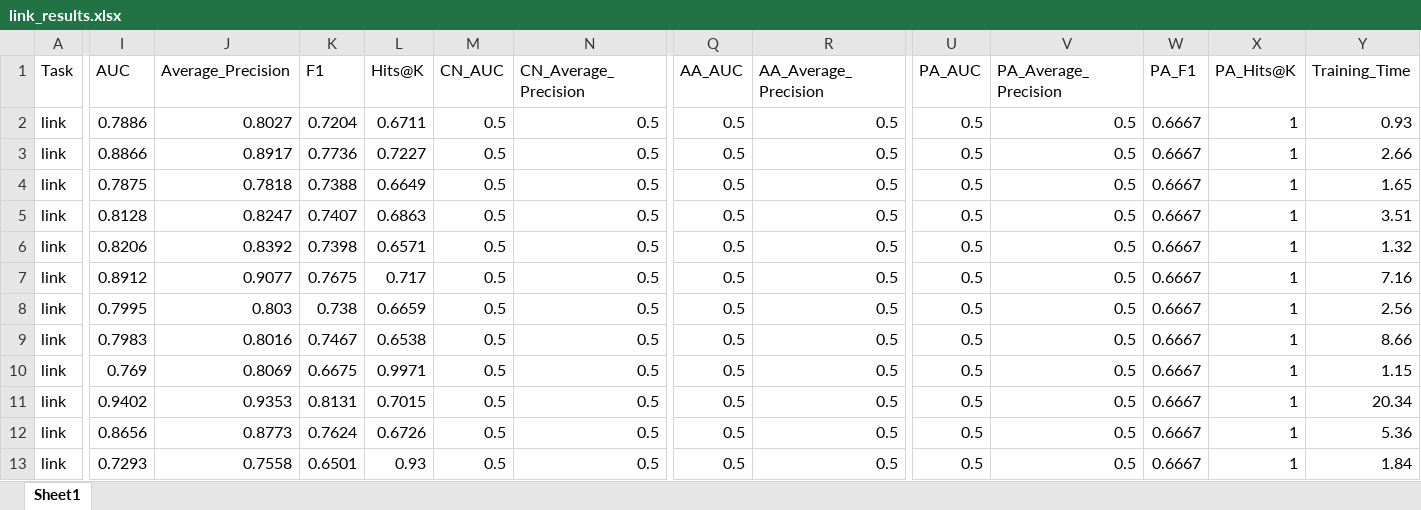
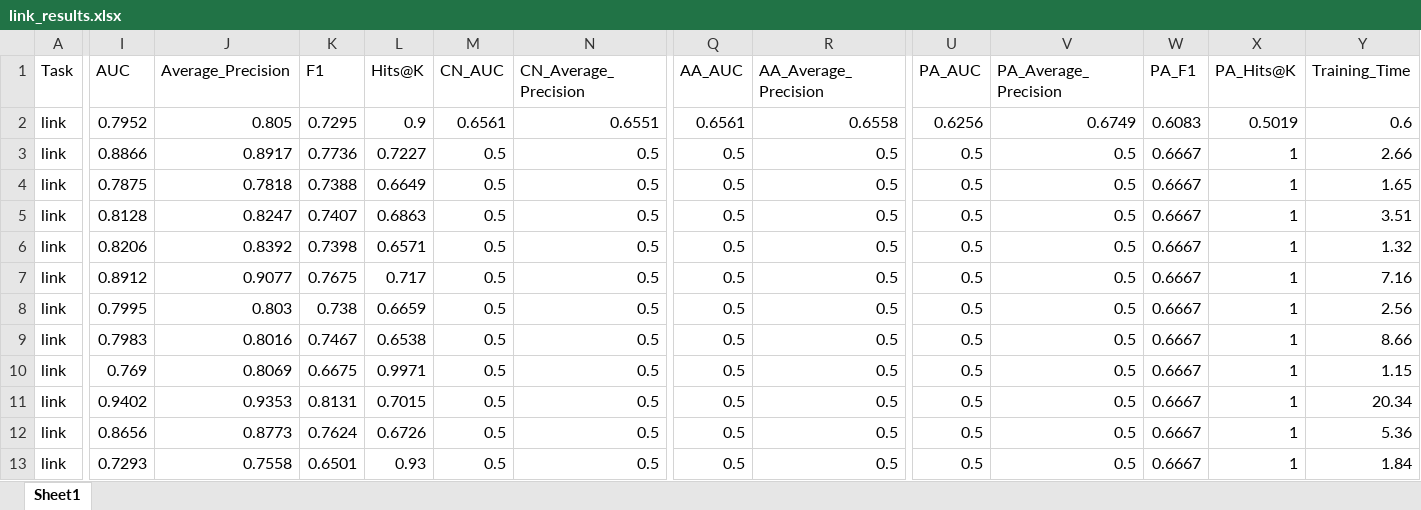
Before and after one commit to y-giresh/GNN_BENCHMARKING, an Excel workbook: results/link_results.xlsx, sheet Sheet1, drawn as a sheet; only a part is shown, gaps mark what is left out; values as stored, in another font and other column widths than the file's, no borders; the diff covers the shown part only; the diff names each change by its address in the sheet, - before the commit and + after, or states it on an @@ line.

```diff
--- a/results/link_results.xlsx (sheet Sheet1)
+++ b/results/link_results.xlsx (sheet Sheet1)
-I2 (AUC): 0.7886
+I2 (AUC): 0.7952
-J2 (Average_Precision): 0.8027
+J2 (Average_Precision): 0.805
-K2 (F1): 0.7204
+K2 (F1): 0.7295
-L2 (Hits@K): 0.6711
+L2 (Hits@K): 0.9
-M2 (CN_AUC): 0.5
+M2 (CN_AUC): 0.6561
-N2 (CN_Average_Precision): 0.5
+N2 (CN_Average_Precision): 0.6551
-Q2 (AA_AUC): 0.5
+Q2 (AA_AUC): 0.6561
-R2 (AA_Average_Precision): 0.5
+R2 (AA_Average_Precision): 0.6558
-U2 (PA_AUC): 0.5
+U2 (PA_AUC): 0.6256
-V2 (PA_Average_Precision): 0.5
+V2 (PA_Average_Precision): 0.6749
-W2 (PA_F1): 0.6667
+W2 (PA_F1): 0.6083
-X2 (PA_Hits@K): 1
+X2 (PA_Hits@K): 0.5019
-Y2 (Training_Time): 0.93
+Y2 (Training_Time): 0.6
```
Also changed, not shown: 1 edited cell elsewhere in this sheet, results/node_results.xlsx, 4 other files.
